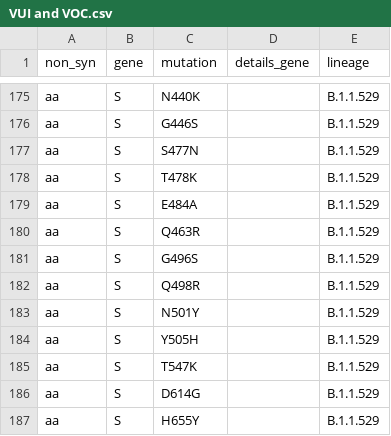
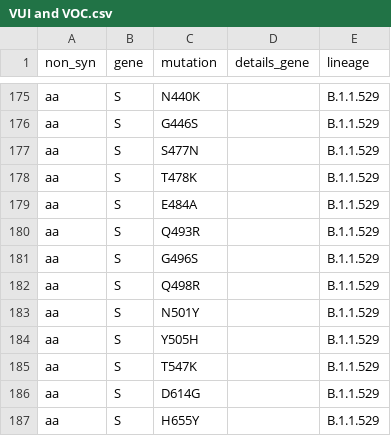
Before and after one commit to wrightdw/COG-UK-ME, a CSV file: VUI and VOC.csv, drawn as a sheet; only a part is shown, gaps mark what is left out.

Commit message:
typo of Omicron mutation

```diff
--- a/VUI and VOC.csv
+++ b/VUI and VOC.csv
@@ -179,3 +179,3 @@ aa,S,T478K,,B.1.1.529
 aa,S,E484A,,B.1.1.529
-aa,S,Q463R,,B.1.1.529
+aa,S,Q493R,,B.1.1.529
 aa,S,G496S,,B.1.1.529
```
